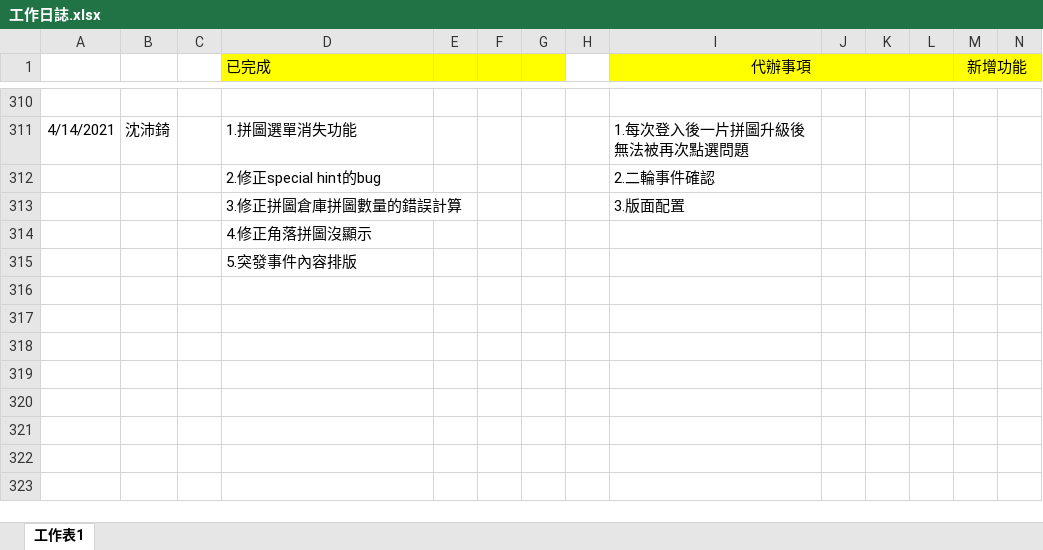
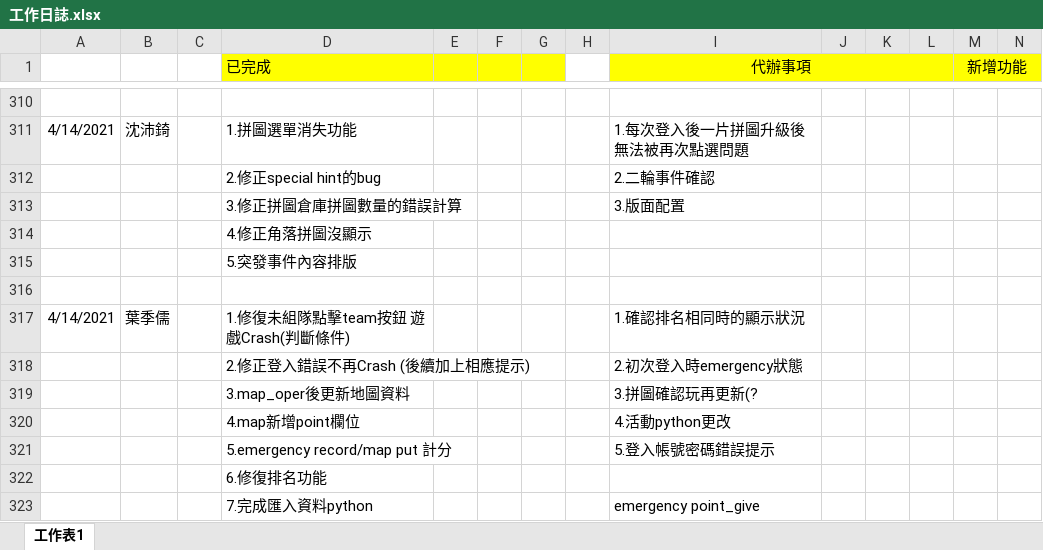
Before and after one commit to pei-ci/Project_2021_spring, an Excel workbook: 工作日誌.xlsx, sheet 工作表1, drawn as a sheet; only a part is shown, gaps mark what is left out; values as stored, in another font and other column widths than the file's, no borders; rows hold the shown columns only; the diff names each change by its address in the sheet, - before the commit and + after, or states it on an @@ line.

Commit message:
04/14 work

```diff
--- a/工作日誌.xlsx (sheet 工作表1)
+++ b/工作日誌.xlsx (sheet 工作表1)
+row 316: (empty)
+row 317: 4/14/2021 | 葉季儒 |  | 1.修復未組隊點擊team按鈕 遊戲Crash(判斷條件) |  |  |  |  | 1.確認排名相同時的顯示狀況
+row 318:  |  |  | 2.修正登入錯誤不再Crash (後續加上相應提示) |  |  |  |  | 2.初次登入時emergency狀態
+row 319:  |  |  | 3.map_oper後更新地圖資料 |  |  |  |  | 3.拼圖確認玩再更新(?
+row 320:  |  |  | 4.map新增point欄位 |  |  |  |  | 4.活動python更改
+row 321:  |  |  | 5.emergency record/map put 計分 |  |  |  |  | 5.登入帳號密碼錯誤提示
+row 322:  |  |  | 6.修復排名功能
+row 323:  |  |  | 7.完成匯入資料python |  |  |  |  | emergency point_give
```
